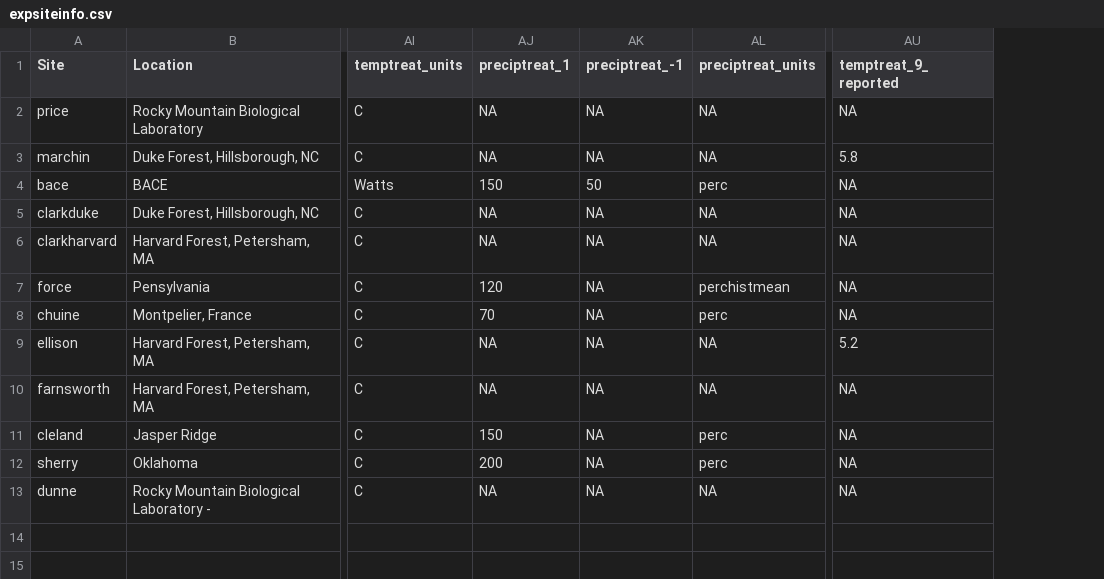
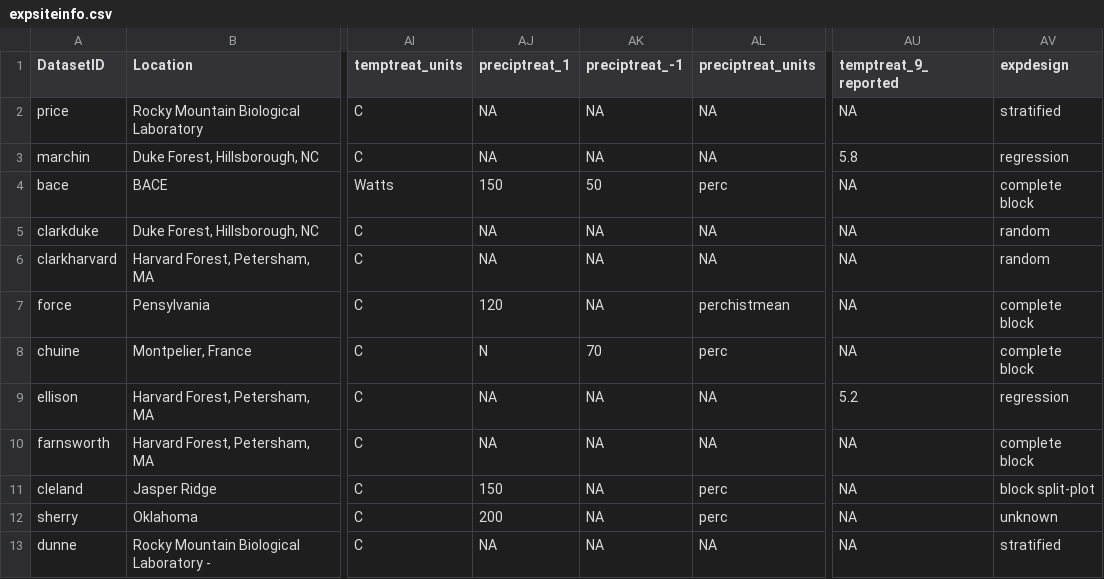
Before and after one commit to AileneKane/radcliffe, a CSV file: Analyses/expsiteinfo.csv, drawn as a sheet; only a part is shown, gaps mark what is left out; the diff names each change by its address in the sheet, - before the commit and + after, or states it on an @@ line.

Commit message:
introducing: treats_detail.csv

```diff
--- a/Analyses/expsiteinfo.csv
+++ b/Analyses/expsiteinfo.csv
+column AV (expdesign), rows 2-13: stratified | regression | complete block | random | random | complete block | complete block | regression | complete block | block split-plot | unknown | stratified
-A1: Site
+A1: DatasetID
-AJ8 (preciptreat_1): 70
+AJ8 (preciptreat_1): N
-AK8 (preciptreat_-1): NA
+AK8 (preciptreat_-1): 70
```
Also changed, not shown: 8 other files.
